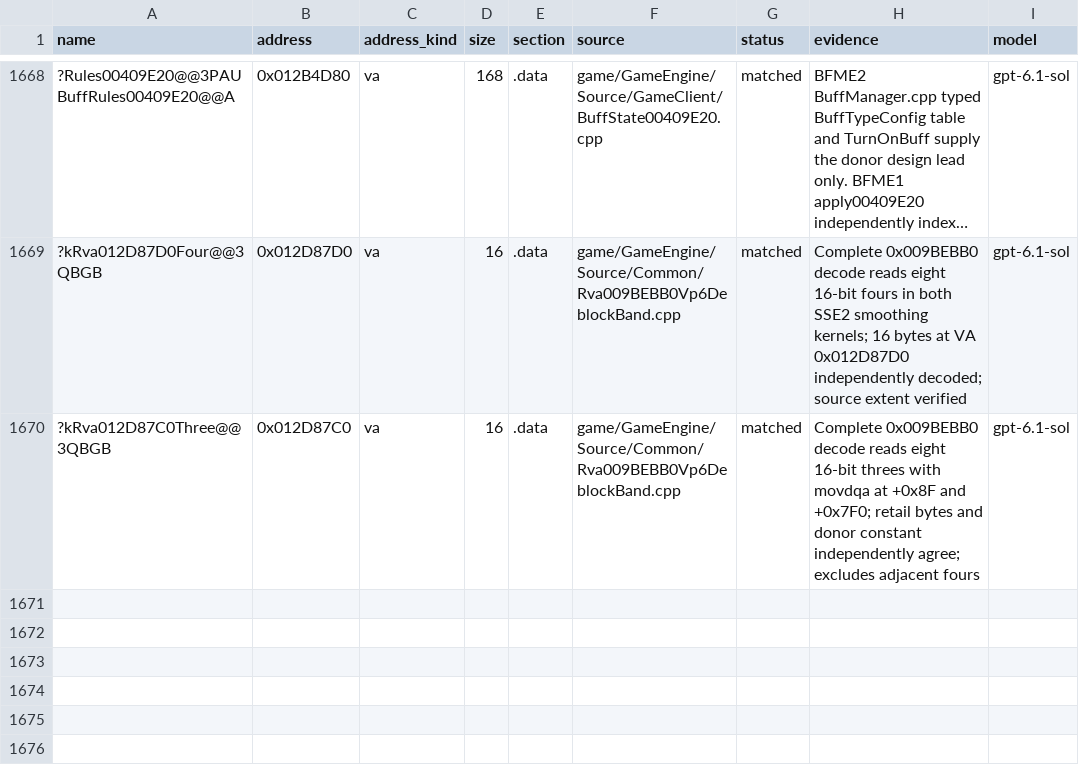
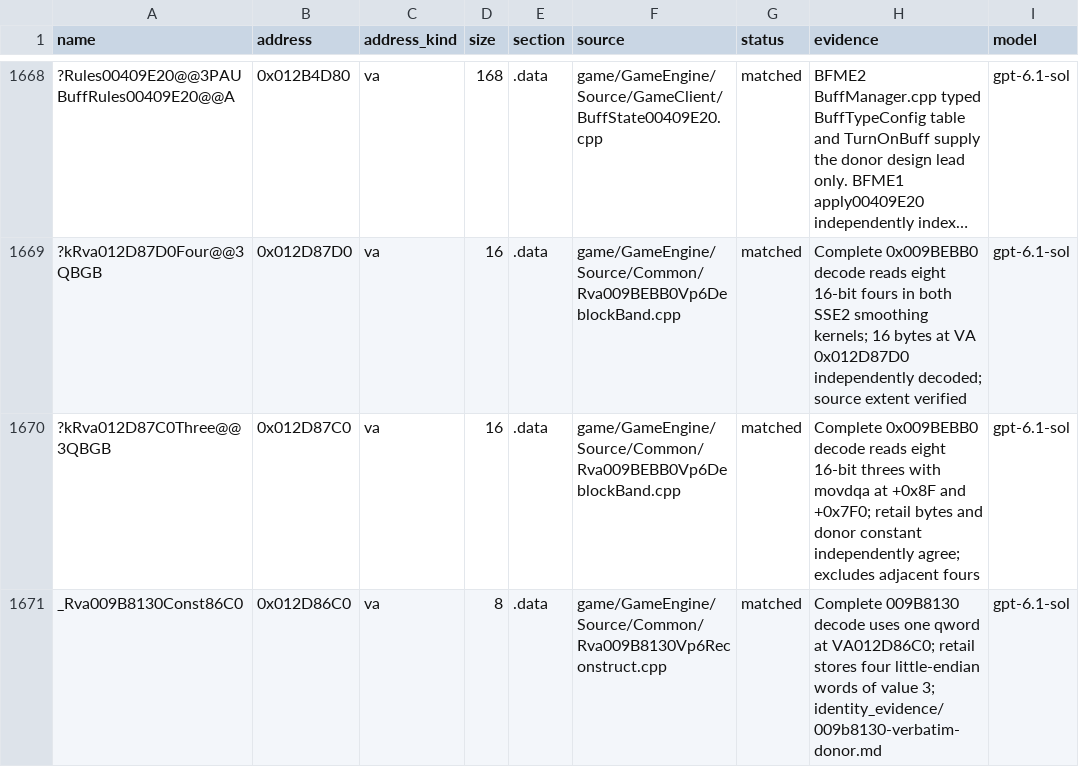
Before and after one commit to CallumReynolds/Open-BFME-1, a CSV file: targets/game/reverse/data_rows.csv, drawn as a sheet; only a part is shown, gaps mark what is left out; long unchanged cells end in …; the diff names each change by its address in the sheet, - before the commit and + after, or states it on an @@ line.

```diff
--- a/targets/game/reverse/data_rows.csv
+++ b/targets/game/reverse/data_rows.csv
+row 1671: _Rva009B8130Const86C0 | 0x012D86C0 | va | 8 | .data | game/GameEngine/Source/Common/Rva009B8130Vp6Reconstruct.cpp | matched | Complete 009B8130 decode uses one qword at VA012D86C0; retail stores four little-endian words of value 3; identity_evidence/009b8130-verbatim-donor.md | gpt-6.1-sol
```
Also changed, not shown: 7 other files.
